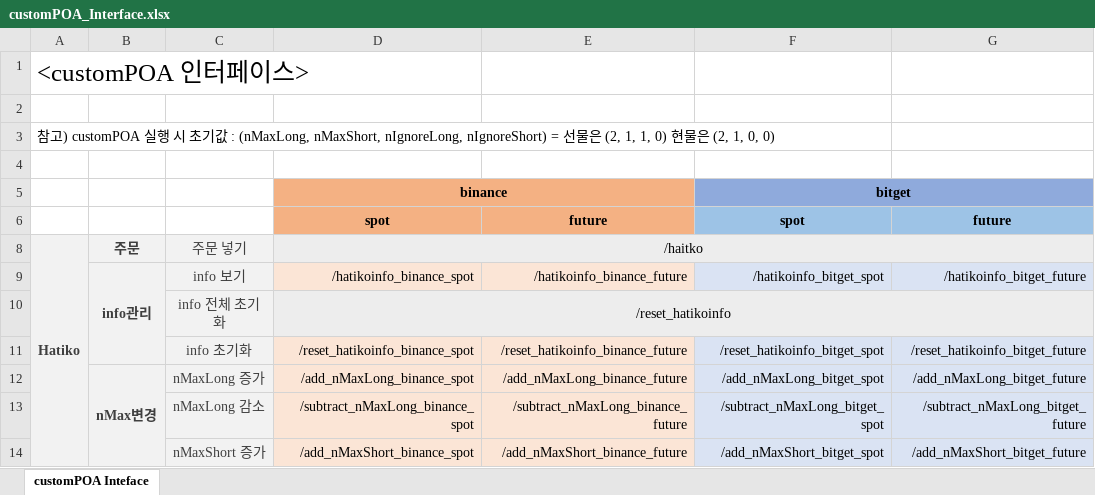
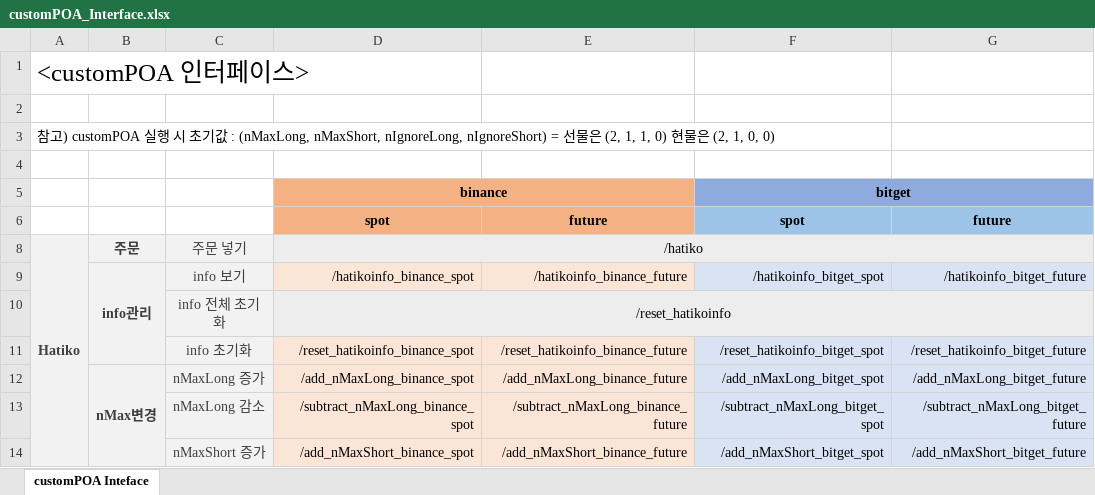
Before and after one commit to taewoo0703/customPOA, an Excel workbook: documents/customPOA_Interface.xlsx, sheet customPOA Inteface, drawn as a sheet; only a part is shown; values as stored, in another font and other column widths than the file's, no borders; the diff names each change by its address in the sheet, - before the commit and + after, or states it on an @@ line.

Commit message:
no message

```diff
--- a/documents/customPOA_Interface.xlsx (sheet customPOA Inteface)
+++ b/documents/customPOA_Interface.xlsx (sheet customPOA Inteface)
-D8: /haitko
+D8: /hatiko
```
